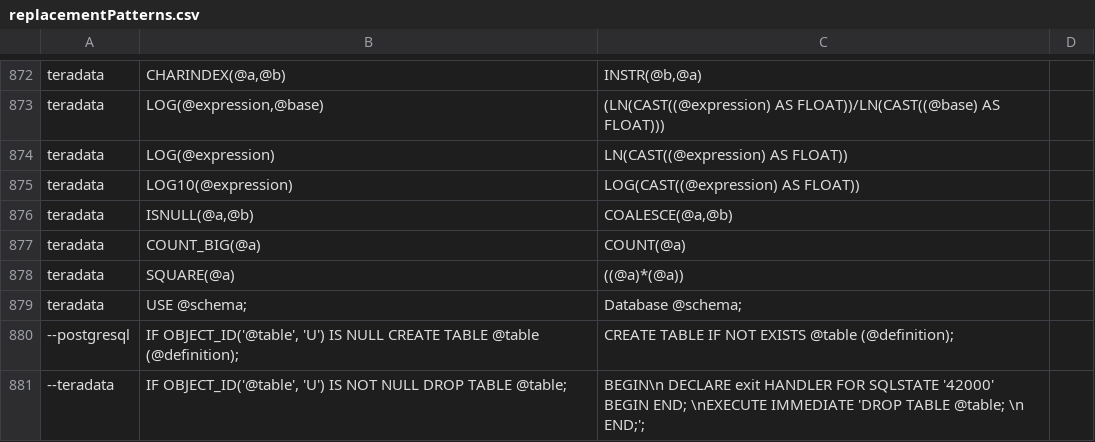
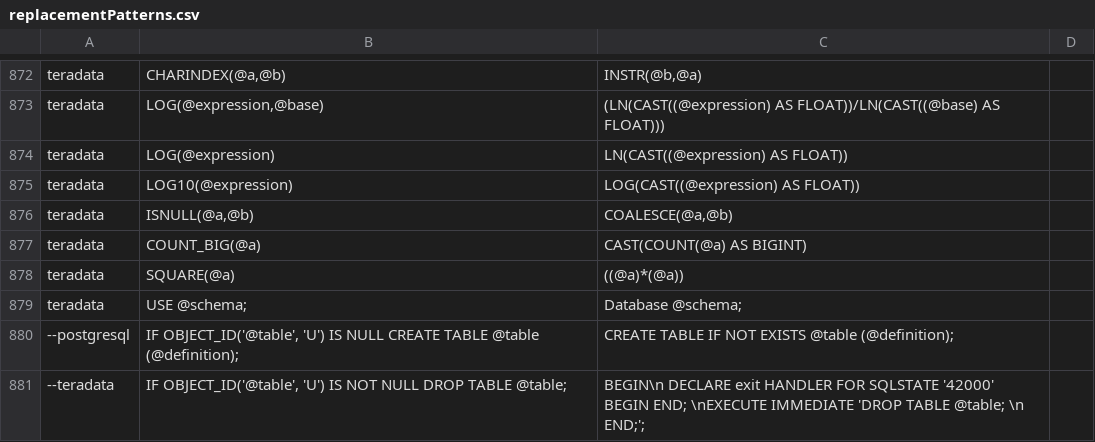
Before and after one commit to odysseusinc/SqlRender, a CSV file: inst/csv/replacementPatterns.csv, drawn as a sheet; only a part is shown, gaps mark what is left out.

Commit message:
fix count_big replacement rule for teradata

```diff
--- a/inst/csv/replacementPatterns.csv
+++ b/inst/csv/replacementPatterns.csv
@@ -876,3 +876,3 @@ teradata,LOG10(@expression),"LOG(CAST((@expression) AS FLOAT))"
 teradata,"ISNULL(@a,@b)","COALESCE(@a,@b)"
-teradata,COUNT_BIG(@a),COUNT(@a)
+teradata,COUNT_BIG(@a),CAST(COUNT(@a) AS BIGINT)
 teradata,SQUARE(@a),((@a)*(@a))
```
